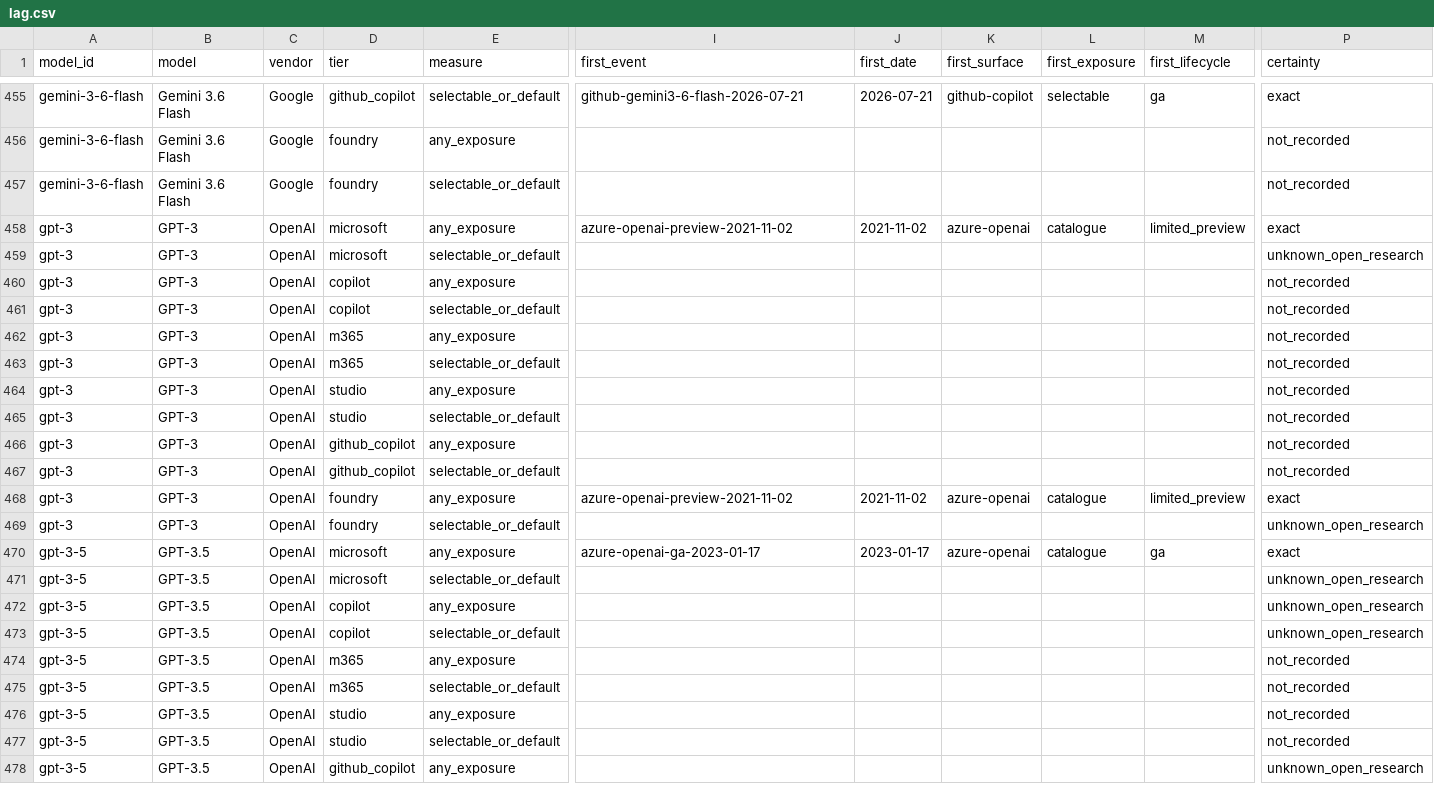
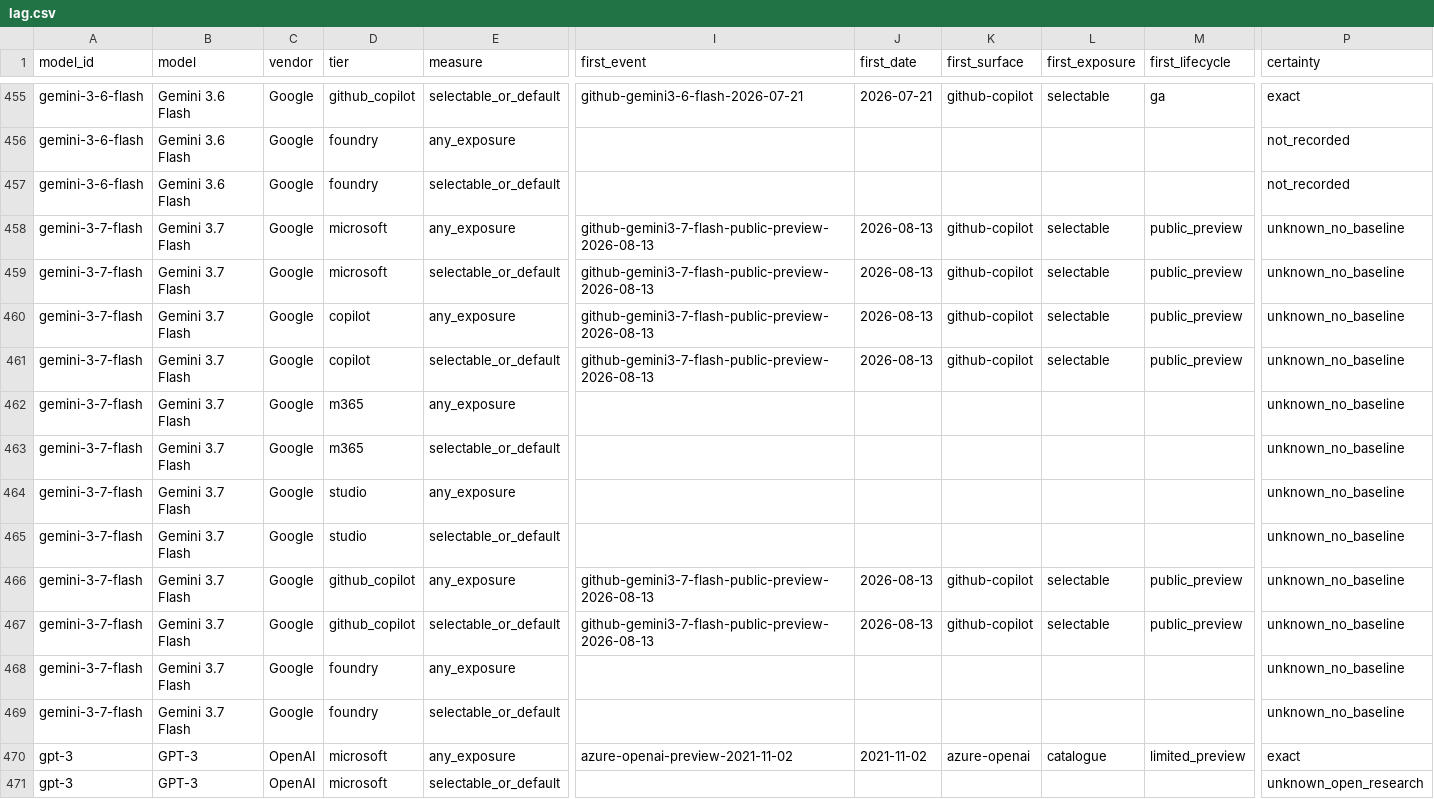
Before and after one commit to Bibbleq/frontier-model-tracker, a CSV file: generated/lag.csv, drawn as a sheet; only a part is shown, gaps mark what is left out; the shorter side is filled out with more unchanged rows; rows hold the shown columns only; the diff names each change by its address in the sheet, - before the commit and + after, or states it on an @@ line.

```diff
--- a/generated/lag.csv
+++ b/generated/lag.csv
+row 458: gemini-3-7-flash | Gemini 3.7 Flash | Google | microsoft | any_exposure | github-gemini3-7-flash-public-preview-2026-08-13 | 2026-08-13 | github-copilot | selectable | public_preview | unknown_no_baseline
+row 459: gemini-3-7-flash | Gemini 3.7 Flash | Google | microsoft | selectable_or_default | github-gemini3-7-flash-public-preview-2026-08-13 | 2026-08-13 | github-copilot | selectable | public_preview | unknown_no_baseline
+row 460: gemini-3-7-flash | Gemini 3.7 Flash | Google | copilot | any_exposure | github-gemini3-7-flash-public-preview-2026-08-13 | 2026-08-13 | github-copilot | selectable | public_preview | unknown_no_baseline
+row 461: gemini-3-7-flash | Gemini 3.7 Flash | Google | copilot | selectable_or_default | github-gemini3-7-flash-public-preview-2026-08-13 | 2026-08-13 | github-copilot | selectable | public_preview | unknown_no_baseline
+row 462: gemini-3-7-flash | Gemini 3.7 Flash | Google | m365 | any_exposure |  |  |  |  |  | unknown_no_baseline
+row 463: gemini-3-7-flash | Gemini 3.7 Flash | Google | m365 | selectable_or_default |  |  |  |  |  | unknown_no_baseline
+row 464: gemini-3-7-flash | Gemini 3.7 Flash | Google | studio | any_exposure |  |  |  |  |  | unknown_no_baseline
+row 465: gemini-3-7-flash | Gemini 3.7 Flash | Google | studio | selectable_or_default |  |  |  |  |  | unknown_no_baseline
+row 466: gemini-3-7-flash | Gemini 3.7 Flash | Google | github_copilot | any_exposure | github-gemini3-7-flash-public-preview-2026-08-13 | 2026-08-13 | github-copilot | selectable | public_preview | unknown_no_baseline
+row 467: gemini-3-7-flash | Gemini 3.7 Flash | Google | github_copilot | selectable_or_default | github-gemini3-7-flash-public-preview-2026-08-13 | 2026-08-13 | github-copilot | selectable | public_preview | unknown_no_baseline
+row 468: gemini-3-7-flash | Gemini 3.7 Flash | Google | foundry | any_exposure |  |  |  |  |  | unknown_no_baseline
+row 469: gemini-3-7-flash | Gemini 3.7 Flash | Google | foundry | selectable_or_default |  |  |  |  |  | unknown_no_baseline
```
Also changed, not shown: generated/current-state.csv, generated/events.csv, 8 other files.
